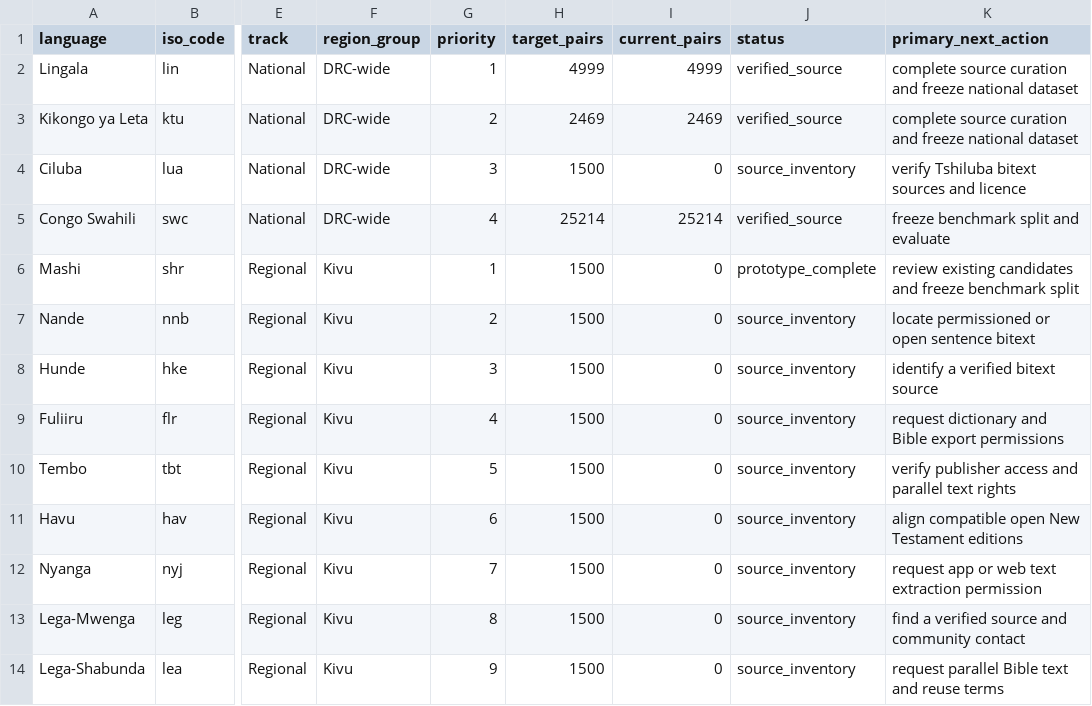
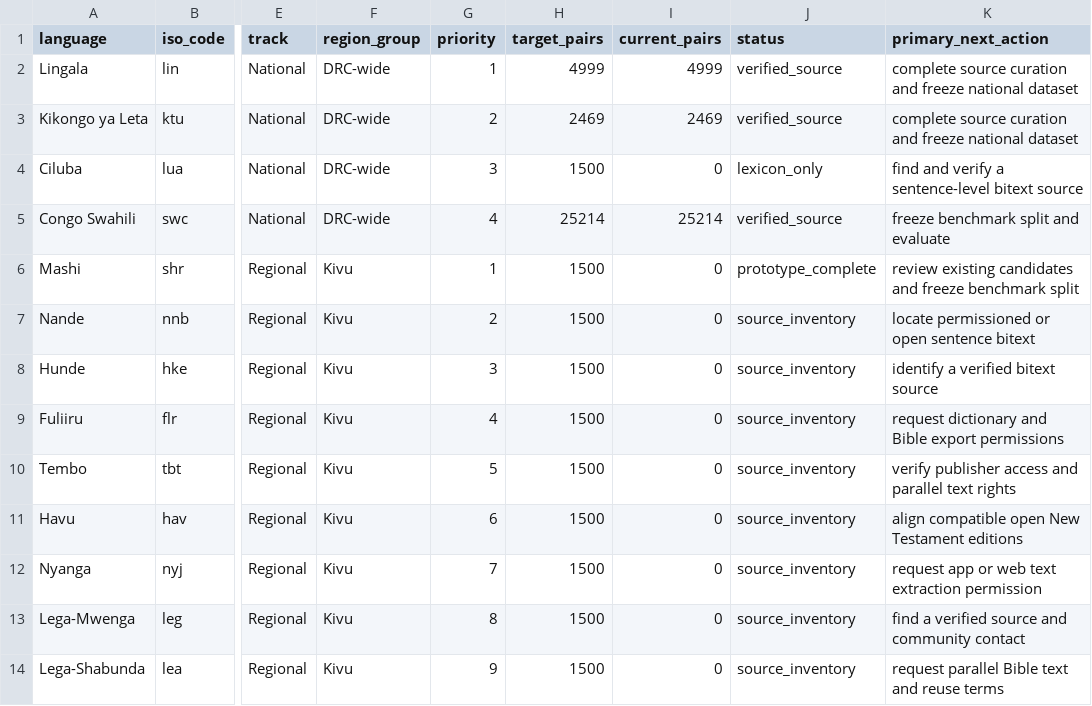
Before and after one commit to Ashuza11/CongoLangBench, a CSV file: registry/languages.csv, drawn as a sheet; only a part is shown, gaps mark what is left out; the diff names each change by its address in the sheet, - before the commit and + after, or states it on an @@ line.

```diff
--- a/registry/languages.csv
+++ b/registry/languages.csv
-J4 (status): source_inventory
+J4 (status): lexicon_only
-K4 (primary_next_action): verify Tshiluba bitext sources and licence
+K4 (primary_next_action): find and verify a sentence-level bitext source
```
Also changed, not shown: registry/national_sources.csv, 5 other files.
